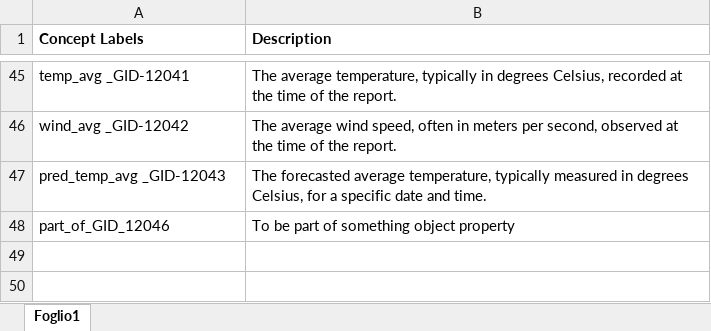
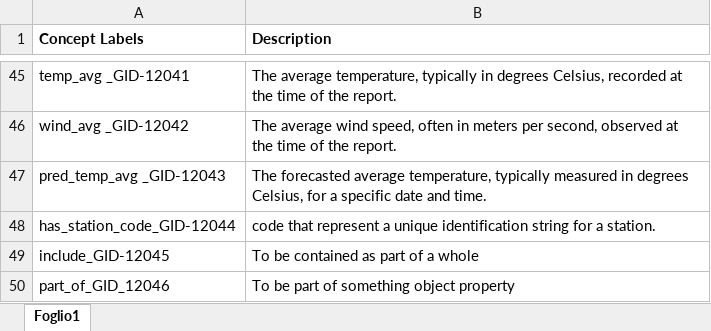
Before and after one commit to deketver/Trentino_weather_climate_change, an Excel workbook: Phase_3-Language_definition/Language_Definition_KGE.xlsx, sheet Foglio1, drawn as a sheet; only a part is shown, gaps mark what is left out; values as stored, in another font and other column widths than the file's, no borders; charts and pictures not drawn; the diff names each change by its address in the sheet, - before the commit and + after, or states it on an @@ line.

```diff
--- a/Phase_3-Language_definition/Language_Definition_KGE.xlsx (sheet Foglio1)
+++ b/Phase_3-Language_definition/Language_Definition_KGE.xlsx (sheet Foglio1)
+row 48: has_station_code_GID-12044 | code that represent a unique identification string for a station.
+row 49: include_GID-12045 | To be contained as part of a whole
```
Also changed, not shown: 5 other files.
